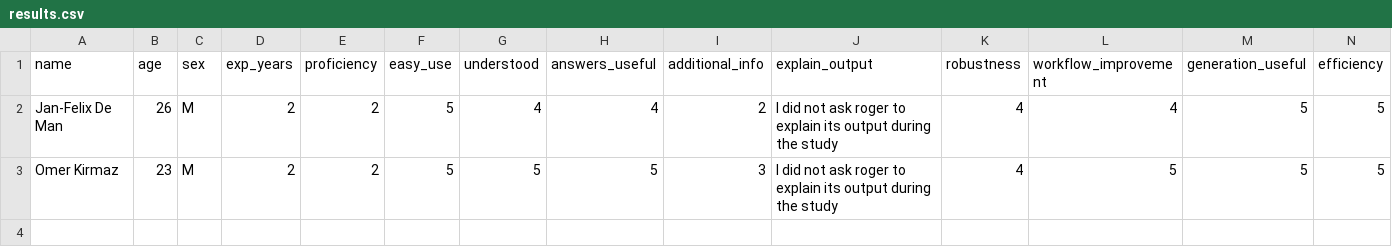
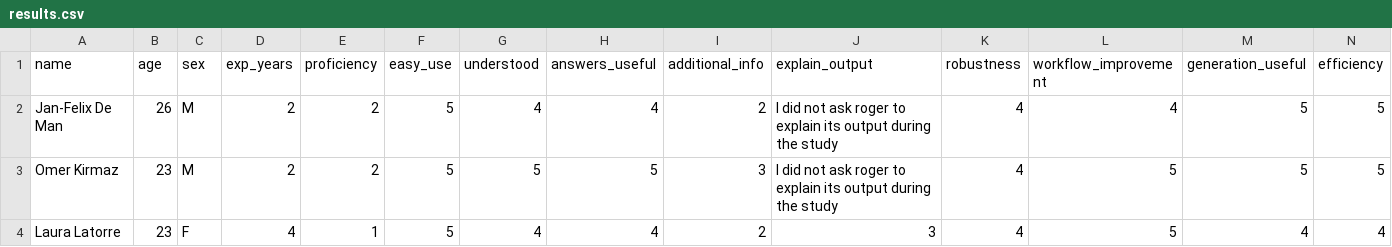
Before and after one commit to FelixDeMan/thesis, a CSV file: src/userStudy/results.csv, drawn as a sheet; only a part is shown; rows hold the shown columns only; the diff names each change by its address in the sheet, - before the commit and + after, or states it on an @@ line.

Commit message:
conducted and annotated third pilot study

```diff
--- a/src/userStudy/results.csv
+++ b/src/userStudy/results.csv
+row 4: Laura Latorre | 23 | F | 4 | 1 | 5 | 4 | 4 | 2 | 3 | 4 | 5 | 4 | 4
```
Also changed, not shown: 12 other files.
